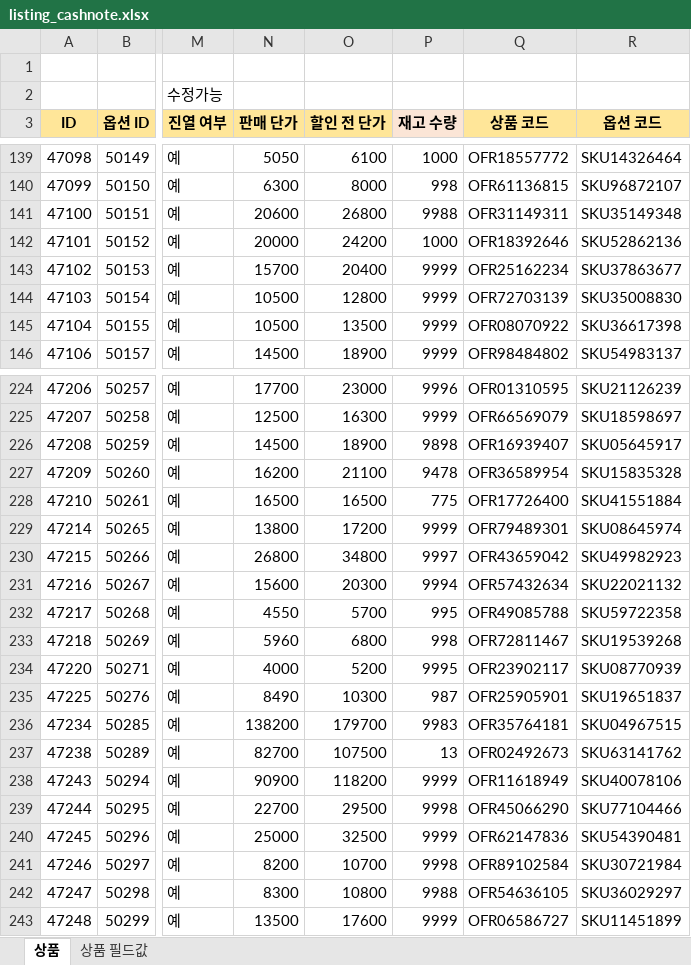
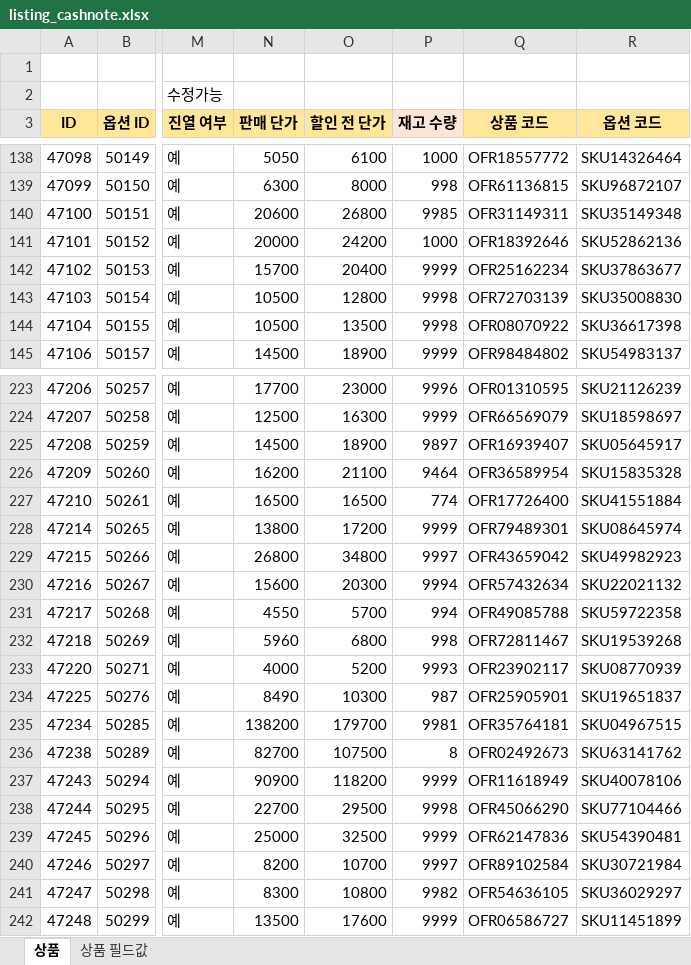
Before and after one commit to OURPROJECTDAO/work-automation-app, an Excel workbook: reference/listing_cashnote.xlsx, sheet 상품, drawn as a sheet; only a part is shown, gaps mark what is left out; values as stored, in another font and other column widths than the file's, no borders; addresses are those after the commit; the diff covers the shown part only; the diff names each change by its address in the sheet, - before the commit and + after, or states it on an @@ line.

```diff
--- a/reference/listing_cashnote.xlsx (sheet 상품)
+++ b/reference/listing_cashnote.xlsx (sheet 상품)
-P140 (재고 수량): 9988
+P140 (재고 수량): 9985
-P143:P144 (재고 수량): 9999
+P143:P144 (재고 수량): 9998
-P225 (재고 수량): 9898
+P225 (재고 수량): 9897
-P226 (재고 수량): 9478
+P226 (재고 수량): 9464
-P227 (재고 수량): 775
+P227 (재고 수량): 774
-P231 (재고 수량): 995
+P231 (재고 수량): 994
-P233 (재고 수량): 9995
+P233 (재고 수량): 9993
-P235 (재고 수량): 9983
+P235 (재고 수량): 9981
-P236 (재고 수량): 13
+P236 (재고 수량): 8
-P240 (재고 수량): 9998
+P240 (재고 수량): 9997
-P241 (재고 수량): 9988
+P241 (재고 수량): 9982
```
Also changed, not shown: 3 removed rows and 65 edited cells elsewhere in this sheet.
